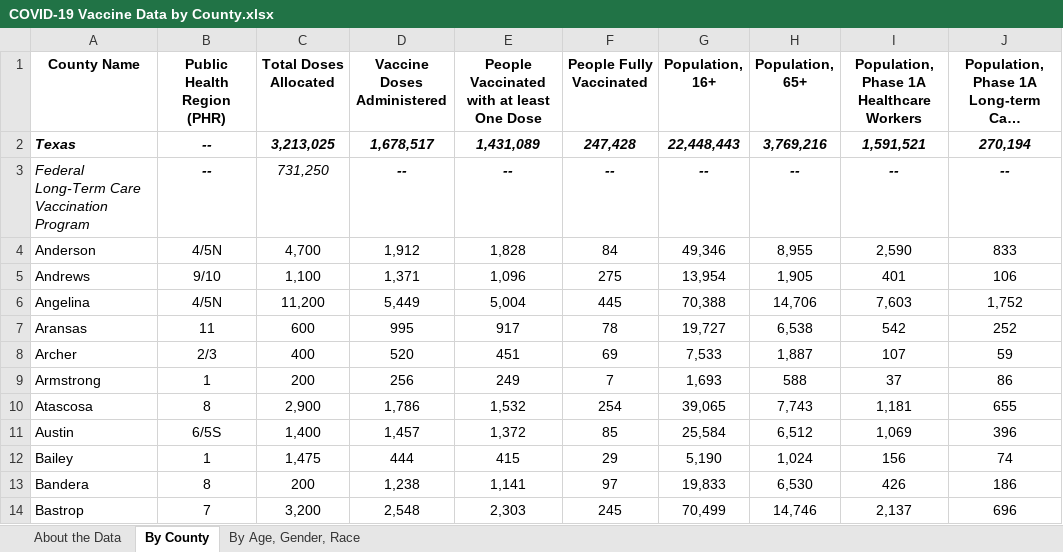
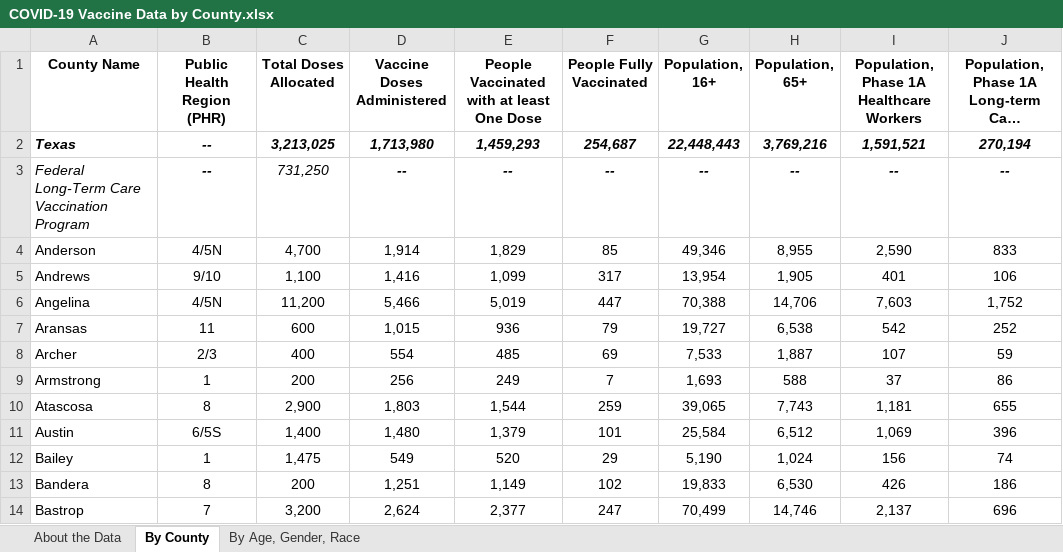
Before and after one commit to nitramssirc/CollinCountyCovidDashboard, an Excel workbook: Services/StateOfTexas/Data/COVID-19 Vaccine Data by County.xlsx, sheet By County, drawn as a sheet; only a part is shown; long unchanged cells end in …; values as stored, in another font and other column widths than the file's, no borders; the diff covers the shown part only; the diff names each change by its address in the sheet, - before the commit and + after, or states it on an @@ line.

```diff
--- a/Services/StateOfTexas/Data/COVID-19 Vaccine Data by County.xlsx (sheet By County)
+++ b/Services/StateOfTexas/Data/COVID-19 Vaccine Data by County.xlsx (sheet By County)
-D2 (Vaccine Doses Administered): 1,678,517
+D2 (Vaccine Doses Administered): 1,713,980
-E2: 1,431,089
+E2: 1,459,293
-F2 (People Fully Vaccinated): 247,428
+F2 (People Fully Vaccinated): 254,687
-D4 (Vaccine Doses Administered): 1,912
+D4 (Vaccine Doses Administered): 1,914
-E4: 1,828
+E4: 1,829
-F4 (People Fully Vaccinated): 84
+F4 (People Fully Vaccinated): 85
-D5 (Vaccine Doses Administered): 1,371
+D5 (Vaccine Doses Administered): 1,416
-E5: 1,096
+E5: 1,099
-F5 (People Fully Vaccinated): 275
+F5 (People Fully Vaccinated): 317
-D6 (Vaccine Doses Administered): 5,449
+D6 (Vaccine Doses Administered): 5,466
-E6: 5,004
+E6: 5,019
-F6 (People Fully Vaccinated): 445
+F6 (People Fully Vaccinated): 447
-D7 (Vaccine Doses Administered): 995
+D7 (Vaccine Doses Administered): 1,015
-E7: 917
+E7: 936
-F7 (People Fully Vaccinated): 78
+F7 (People Fully Vaccinated): 79
-D8 (Vaccine Doses Administered): 520
+D8 (Vaccine Doses Administered): 554
-E8: 451
+E8: 485
-D10 (Vaccine Doses Administered): 1,786
+D10 (Vaccine Doses Administered): 1,803
-E10: 1,532
+E10: 1,544
-F10 (People Fully Vaccinated): 254
+F10 (People Fully Vaccinated): 259
-D11 (Vaccine Doses Administered): 1,457
+D11 (Vaccine Doses Administered): 1,480
-E11: 1,372
+E11: 1,379
-F11 (People Fully Vaccinated): 85
+F11 (People Fully Vaccinated): 101
-D12 (Vaccine Doses Administered): 444
+D12 (Vaccine Doses Administered): 549
-E12: 415
+E12: 520
-D13 (Vaccine Doses Administered): 1,238
+D13 (Vaccine Doses Administered): 1,251
-E13: 1,141
+E13: 1,149
-F13 (People Fully Vaccinated): 97
+F13 (People Fully Vaccinated): 102
-D14 (Vaccine Doses Administered): 2,548
+D14 (Vaccine Doses Administered): 2,624
-E14: 2,303
+E14: 2,377
-F14 (People Fully Vaccinated): 245
+F14 (People Fully Vaccinated): 247
```
Also changed, not shown: 531 edited cells elsewhere in this sheet, sheet By Age, Gender, Race, sheet About the Data, Services/StateOfTexas/Data/CombinedHospitalDataoverTimebyTSARegion.xlsx, Services/StateOfTexas/Data/CumulativeTestsOverTimeByCounty.xlsx, 19 other files.
